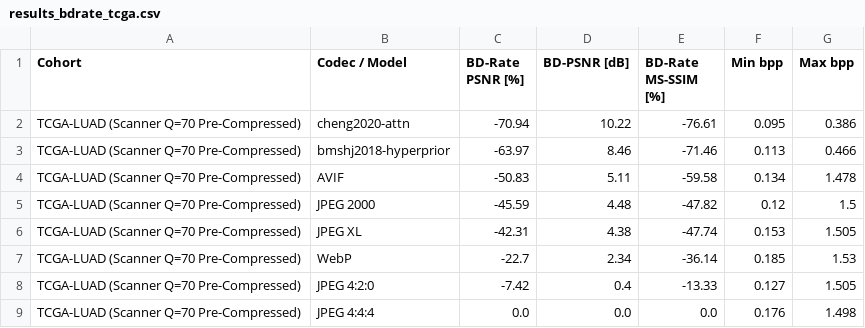
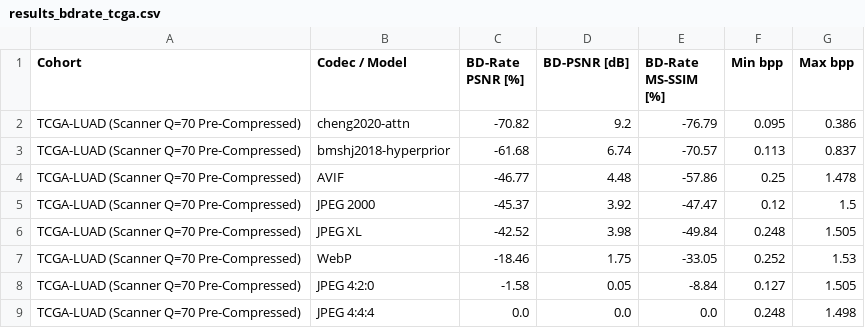
Before and after one commit to leosfitquest/wsi-compression-benchmark, a CSV file: results/pilot/results_bdrate_tcga.csv, drawn as a sheet.

```diff
--- a/results/pilot/results_bdrate_tcga.csv
+++ b/results/pilot/results_bdrate_tcga.csv
@@ -1,9 +1,9 @@
 Cohort,Codec / Model,BD-Rate PSNR [%],BD-PSNR [dB],BD-Rate MS-SSIM [%],Min bpp,Max bpp
-TCGA-LUAD (Scanner Q=70 Pre-Compressed),cheng2020-attn,-70.94,10.22,-76.61,0.095,0.386
-TCGA-LUAD (Scanner Q=70 Pre-Compressed),bmshj2018-hyperprior,-63.97,8.46,-71.46,0.113,0.466
-TCGA-LUAD (Scanner Q=70 Pre-Compressed),AVIF,-50.83,5.11,-59.58,0.134,1.478
-TCGA-LUAD (Scanner Q=70 Pre-Compressed),JPEG 2000,-45.59,4.48,-47.82,0.12,1.5
-TCGA-LUAD (Scanner Q=70 Pre-Compressed),JPEG XL,-42.31,4.38,-47.74,0.153,1.505
-TCGA-LUAD (Scanner Q=70 Pre-Compressed),WebP,-22.7,2.34,-36.14,0.185,1.53
-TCGA-LUAD (Scanner Q=70 Pre-Compressed),JPEG 4:2:0,-7.42,0.4,-13.33,0.127,1.505
-TCGA-LUAD (Scanner Q=70 Pre-Compressed),JPEG 4:4:4,0.0,0.0,0.0,0.176,1.498
+TCGA-LUAD (Scanner Q=70 Pre-Compressed),cheng2020-attn,-70.82,9.2,-76.79,0.095,0.386
+TCGA-LUAD (Scanner Q=70 Pre-Compressed),bmshj2018-hyperprior,-61.68,6.74,-70.57,0.113,0.837
+TCGA-LUAD (Scanner Q=70 Pre-Compressed),AVIF,-46.77,4.48,-57.86,0.25,1.478
+TCGA-LUAD (Scanner Q=70 Pre-Compressed),JPEG 2000,-45.37,3.92,-47.47,0.12,1.5
+TCGA-LUAD (Scanner Q=70 Pre-Compressed),JPEG XL,-42.52,3.98,-49.84,0.248,1.505
+TCGA-LUAD (Scanner Q=70 Pre-Compressed),WebP,-18.46,1.75,-33.05,0.252,1.53
+TCGA-LUAD (Scanner Q=70 Pre-Compressed),JPEG 4:2:0,-1.58,0.05,-8.84,0.127,1.505
+TCGA-LUAD (Scanner Q=70 Pre-Compressed),JPEG 4:4:4,0.0,0.0,0.0,0.248,1.498
```
Also changed, not shown: results/pilot/results_bdrate_rms.csv, results/pilot/results_complexity.csv, 14 other files.
